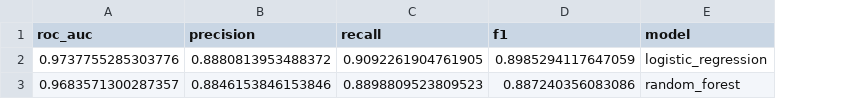
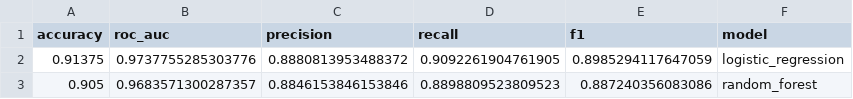
Before and after one commit to sumanasri813-source/user-dropoff-detection, a CSV file: results/model_comparison.csv, drawn as a sheet; the diff names each change by its address in the sheet, - before the commit and + after, or states it on an @@ line.

```diff
--- a/results/model_comparison.csv
+++ b/results/model_comparison.csv
+column A (accuracy), rows 2-3: 0.91375 | 0.905
```
Also changed, not shown: 19 other files.
